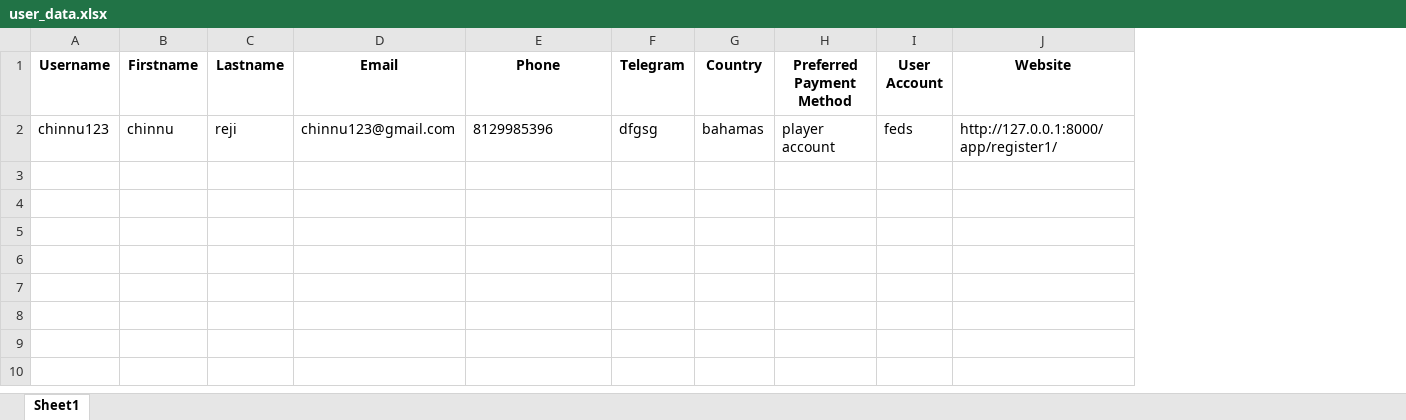
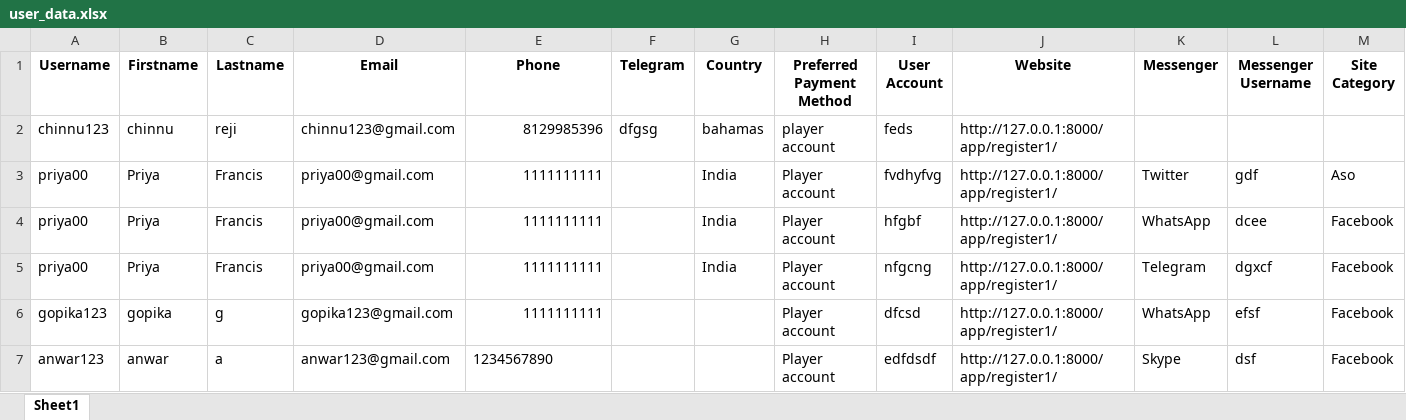
Before and after one commit to PriyaFrancis611/20-BET-Traders, an Excel workbook: user_data.xlsx, sheet Sheet1, drawn as a sheet; values as stored, in another font and other column widths than the file's, no borders; the diff names each change by its address in the sheet, - before the commit and + after, or states it on an @@ line.

```diff
--- a/user_data.xlsx (sheet Sheet1)
+++ b/user_data.xlsx (sheet Sheet1)
+column K (Messenger), empty
+column L (Messenger Username), empty
+column M (Site Category), empty
-E2 alignment: left
+E2 alignment: right
+row 3: priya00 | Priya | Francis | priya00@gmail.com | 1111111111 |  | India | Player account | fvdhyfvg | http://127.0.0.1:8000/app/register1/ | Twitter | gdf | Aso
+row 4: priya00 | Priya | Francis | priya00@gmail.com | 1111111111 |  | India | Player account | hfgbf | http://127.0.0.1:8000/app/register1/ | WhatsApp | dcee | Facebook
+row 5: priya00 | Priya | Francis | priya00@gmail.com | 1111111111 |  | India | Player account | nfgcng | http://127.0.0.1:8000/app/register1/ | Telegram | dgxcf | Facebook
+row 6: gopika123 | gopika | g | gopika123@gmail.com | 1111111111 |  |  | Player account | dfcsd | http://127.0.0.1:8000/app/register1/ | WhatsApp | efsf | Facebook
+row 7: anwar123 | anwar | a | anwar123@gmail.com | 1234567890 |  |  | Player account | edfdsdf | http://127.0.0.1:8000/app/register1/ | Skype | dsf | Facebook
```
Also changed, not shown: 17 other files.
